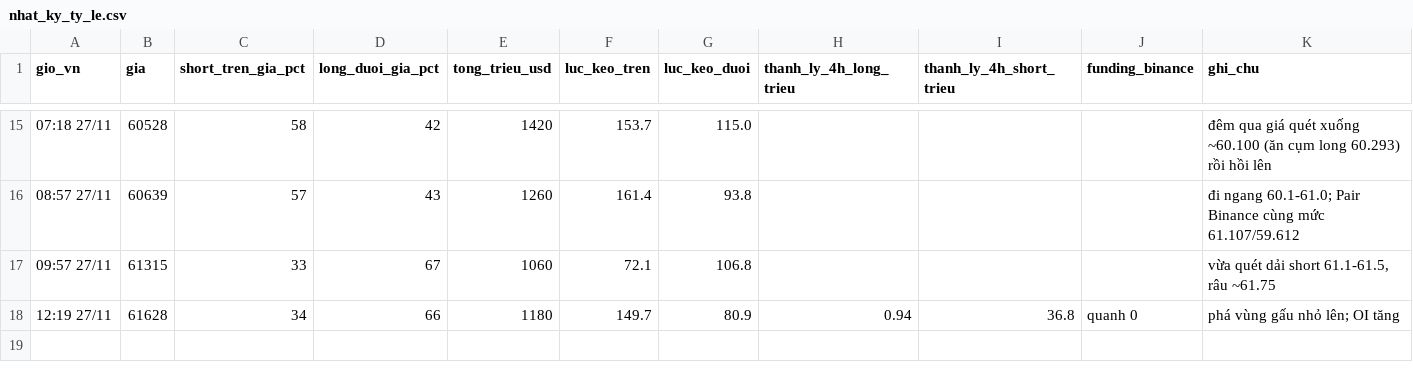
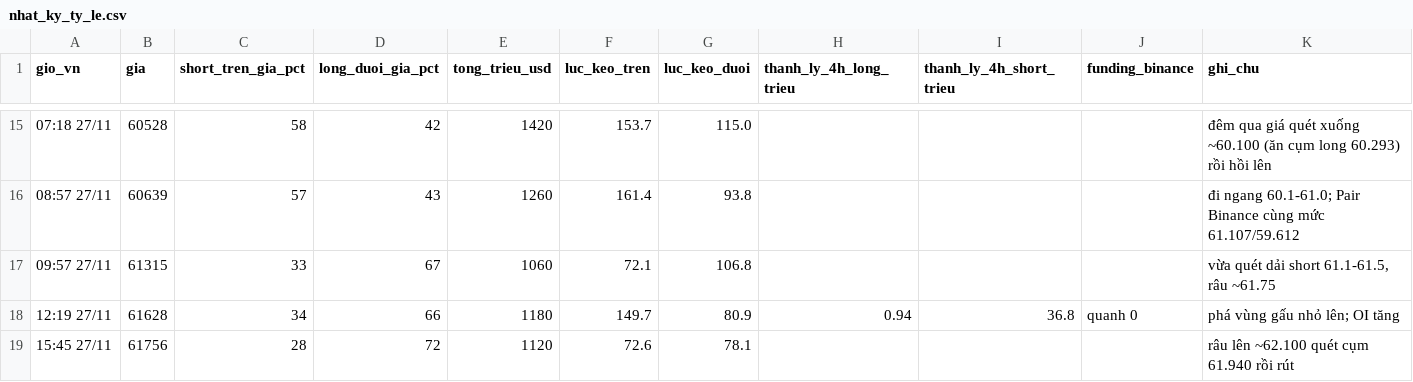
Before and after one commit to ngocdung210482-cloud/hop-signal, a CSV file: nhat_ky_ty_le.csv, drawn as a sheet; only a part is shown, gaps mark what is left out.

```diff
--- a/nhat_ky_ty_le.csv
+++ b/nhat_ky_ty_le.csv
@@ -18 +18,2 @@ gio_vn,gia,short_tren_gia_pct,long_duoi_gia_pct,tong_trieu_usd,luc_keo_tren,luc_
 12:19 27/11,61628,34,66,1180,149.7,80.9,0.94,36.8,quanh 0,phá vùng gấu nhỏ lên; OI tăng
+15:45 27/11,61756,28,72,1120,72.6,78.1,,,,râu lên ~62.100 quét cụm 61.940 rồi rút
```
Also changed, not shown: 1 other file.
